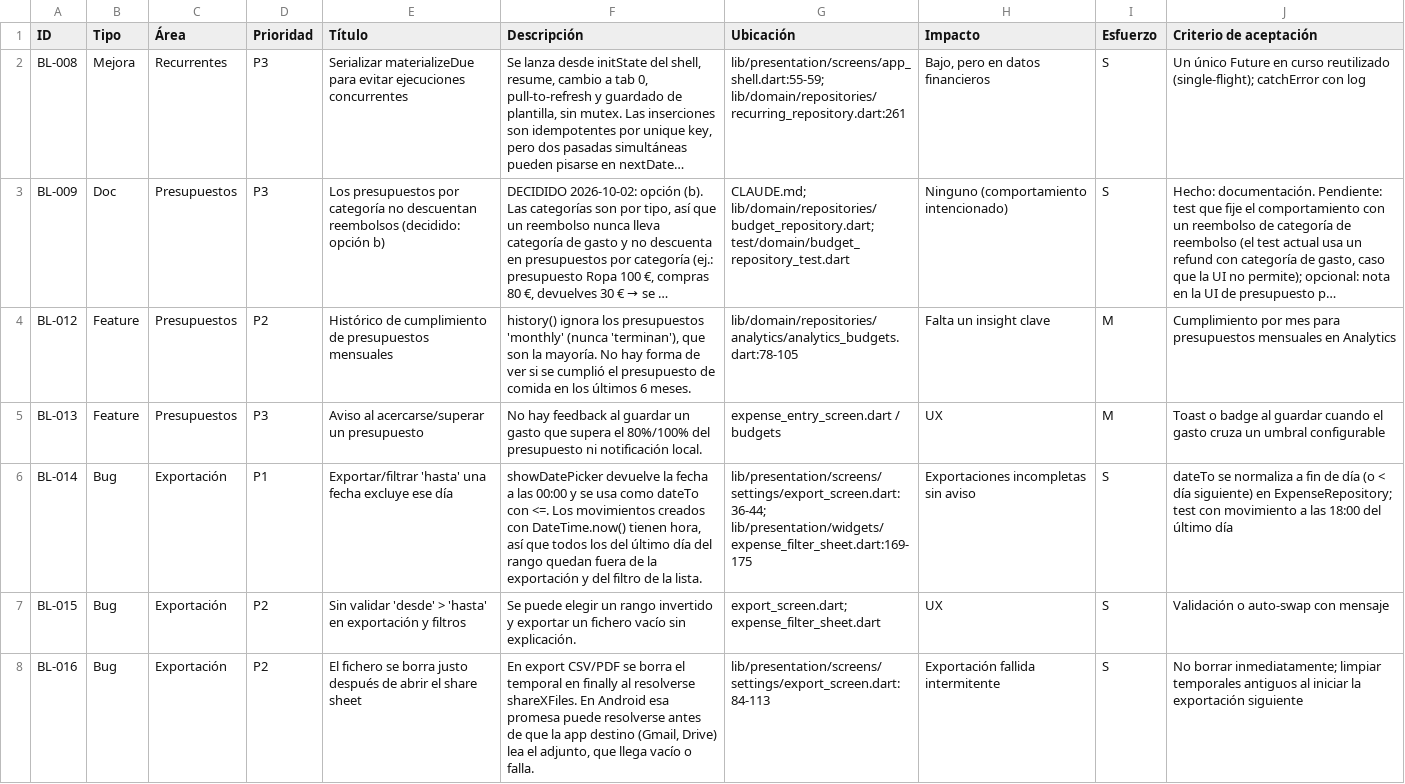
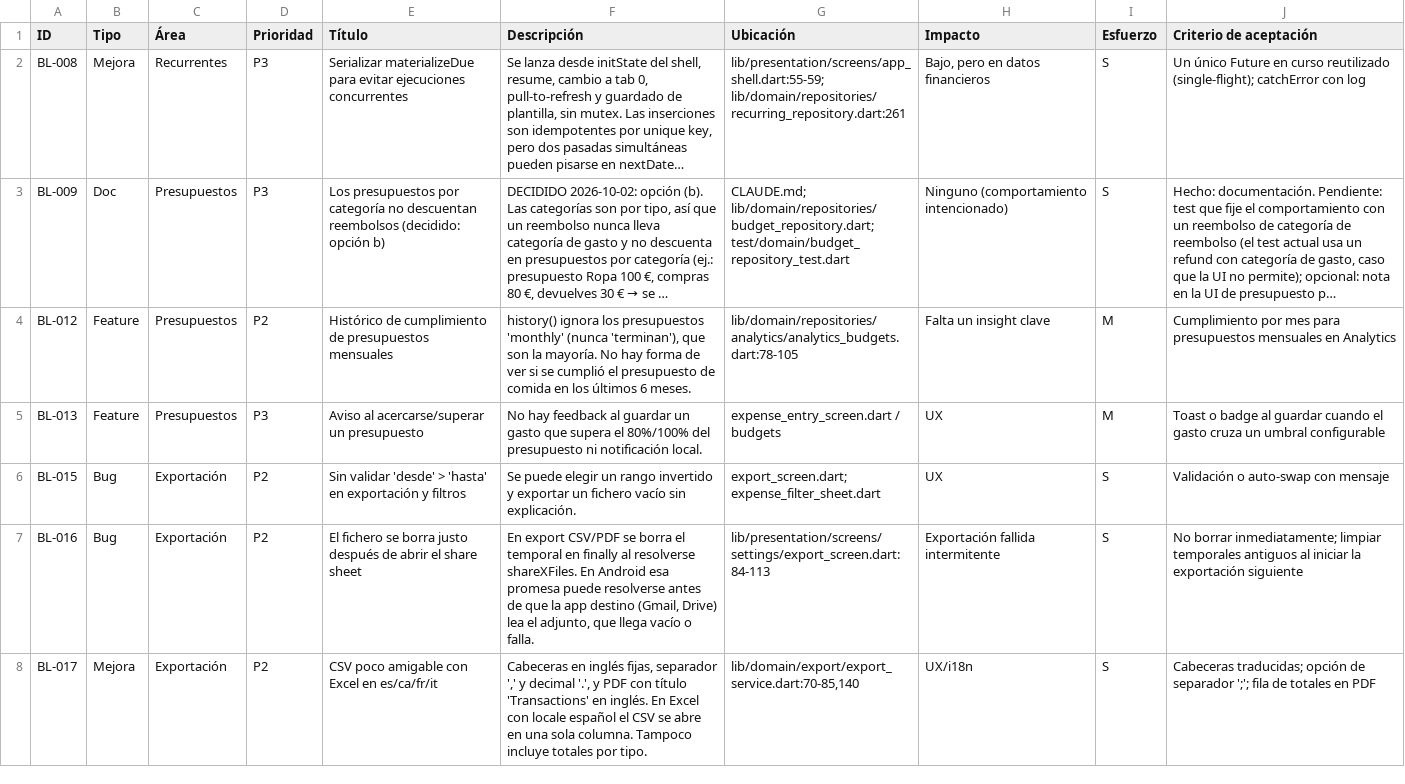
Before and after one commit to danielhoyosceldran/despeses, a CSV file: docs/backlog.csv, drawn as a sheet; only a part is shown; the shorter side is filled out with more unchanged rows; long unchanged cells end in …; the diff names each change by its address in the sheet, - before the commit and + after, or states it on an @@ line.

```diff
--- a/docs/backlog.csv
+++ b/docs/backlog.csv
-row 6: BL-014 | Bug | Exportación | P1 | Exportar/filtrar 'hasta' una fecha excluye ese día | showDatePicker devuelve la fecha a las 00:00 y se usa como dateTo con <=. Los movimientos creados con DateTime.now() tienen hora, así que todos los del último día del rango quedan fuera de la exportación y del filtro de la lista. | lib/presentation/screens/settings/export_screen.dart:36-44; lib/presentation/widgets/expense_filter_sheet.dart:169-175 | Exportaciones incompletas sin aviso | S | dateTo se normaliza a fin de día (o < día siguiente) en ExpenseRepository; test con movimiento a las 18:00 del último día
```
Also changed, not shown: 2 other files.
